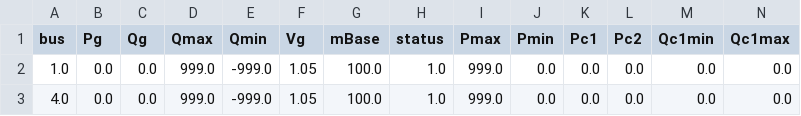
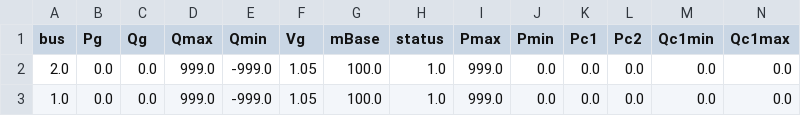
Before and after one commit to vjugor1/FPS2021, a CSV file: seminars/R4/data/gen.csv, drawn as a sheet; only a part is shown; removed rows and columns are numbered as before the commit, all else as after; rows hold the shown columns only; the diff names each change by its address in the sheet, - before the commit and + after, or states it on an @@ line.

```diff
--- a/seminars/R4/data/gen.csv
+++ b/seminars/R4/data/gen.csv
+row 2: 2.0 | 0.0 | 0.0 | 999.0 | -999.0 | 1.05 | 100.0 | 1.0 | 999.0 | 0.0 | 0.0 | 0.0 | 0.0 | 0.0
-row 3: 4.0 | 0.0 | 0.0 | 999.0 | -999.0 | 1.05 | 100.0 | 1.0 | 999.0 | 0.0 | 0.0 | 0.0 | 0.0 | 0.0
```
Also changed, not shown: seminars/R4/data/bus.csv, 2 other files.
